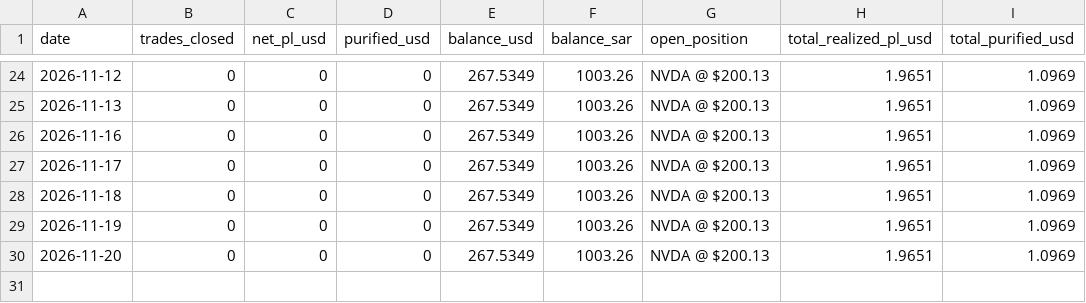
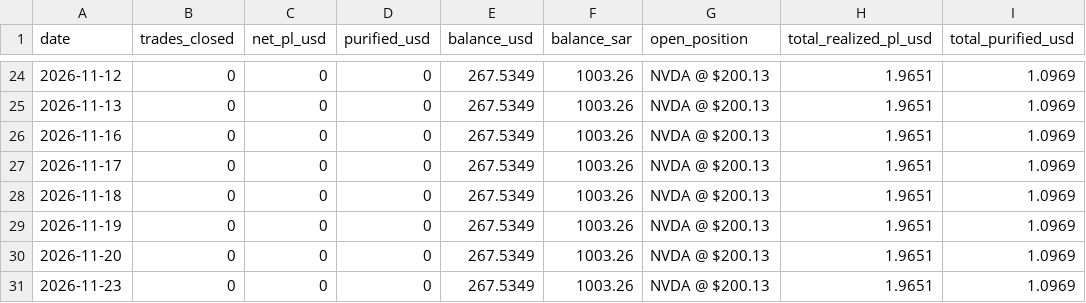
Before and after one commit to dawajund-1/rsi-tracker-live, a CSV file: data/daily_summary.csv, drawn as a sheet; only a part is shown, gaps mark what is left out.

```diff
--- a/data/daily_summary.csv
+++ b/data/daily_summary.csv
@@ -30 +30,2 @@
 "2026-11-20","0","0","0","267.5349","1003.26","NVDA @ $200.13","1.9651","1.0969"
+"2026-11-23","0","0","0","267.5349","1003.26","NVDA @ $200.13","1.9651","1.0969"
```
Also changed, not shown: 1 other file.
